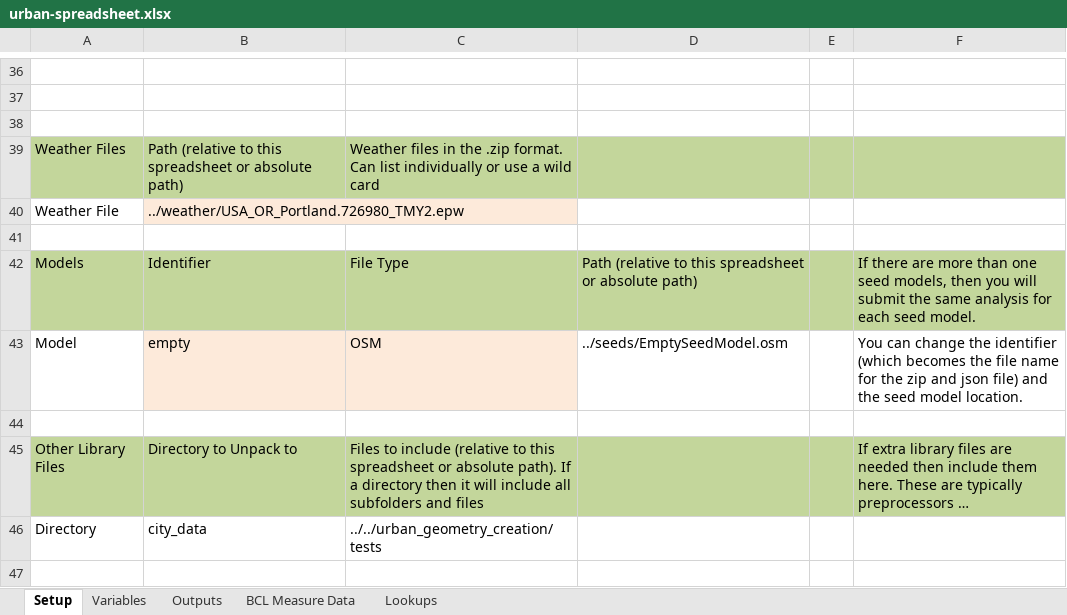
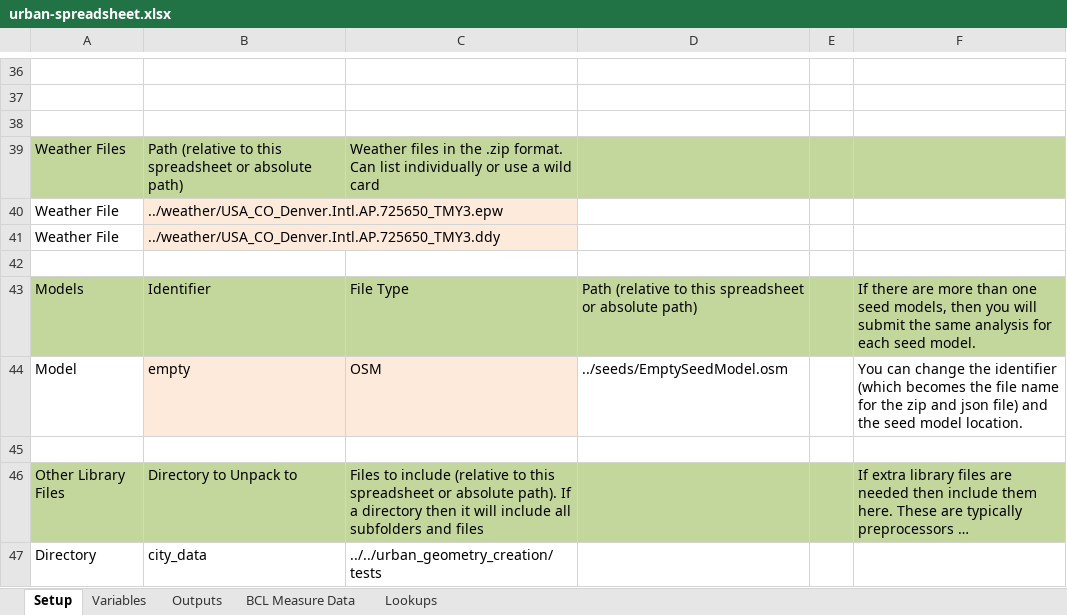
Before and after one commit to NREL/openstudio-urban-measures, an Excel workbook: OpenStudio-analysis-spreadsheet/projects/urban-spreadsheet.xlsx, sheet Setup, drawn as a sheet; only a part is shown, gaps mark what is left out; long unchanged cells end in …; values as stored, in another font and other column widths than the file's, no borders; the diff names each change by its address in the sheet, - before the commit and + after, or states it on an @@ line.

```diff
--- a/OpenStudio-analysis-spreadsheet/projects/urban-spreadsheet.xlsx (sheet Setup)
+++ b/OpenStudio-analysis-spreadsheet/projects/urban-spreadsheet.xlsx (sheet Setup)
-B40: ../weather/USA_OR_Portland.726980_TMY2.epw
+B40: ../weather/USA_CO_Denver.Intl.AP.725650_TMY3.epw
+row 41: Weather File | ../weather/USA_CO_Denver.Intl.AP.725650_TMY3.ddy
```
Also changed, not shown: sheet Variables, 24 other files.
